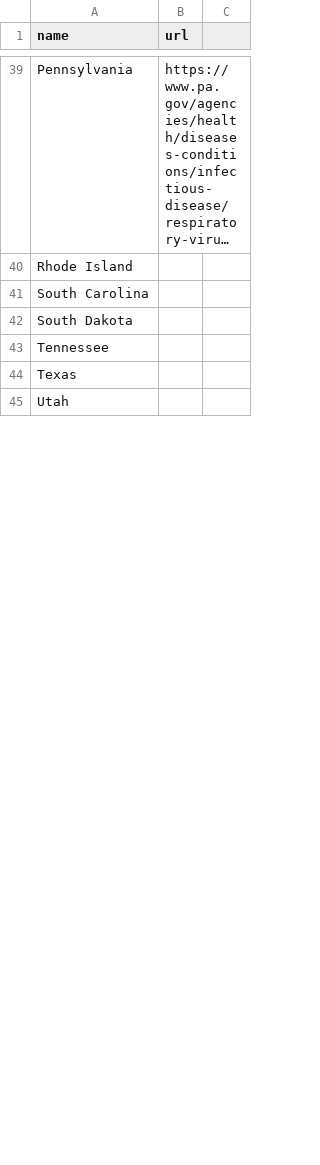
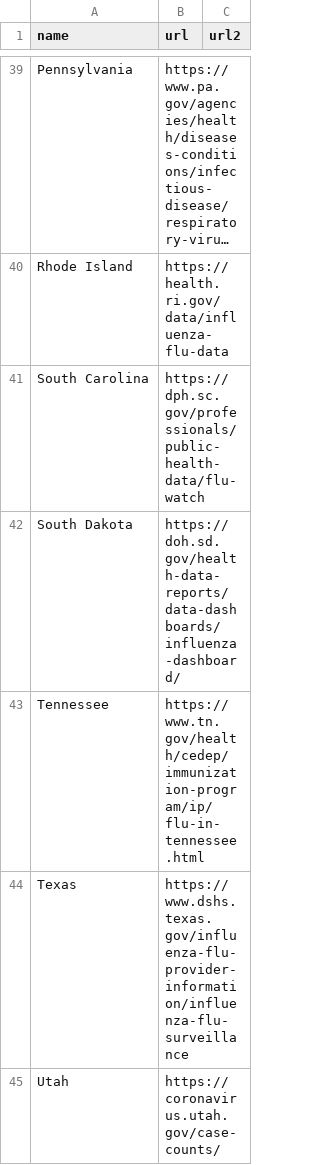
Before and after one commit to mangstad/State_Influenza_Dashboards, a CSV file: dashboard_urls.csv, drawn as a sheet; only a part is shown, gaps mark what is left out; long unchanged cells end in …; the diff covers the shown part only; the diff names each change by its address in the sheet, - before the commit and + after, or states it on an @@ line.

Commit message:
data update

```diff
--- a/dashboard_urls.csv
+++ b/dashboard_urls.csv
-C1: (empty)
+C1: url2
-B40 (url): (empty)
+B40 (url): https://health.ri.gov/data/influenza-flu-data
-B41 (url): (empty)
+B41 (url): https://dph.sc.gov/professionals/public-health-data/flu-watch
-B42 (url): (empty)
+B42 (url): https://doh.sd.gov/health-data-reports/data-dashboards/influenza-dashboard/
-B43 (url): (empty)
+B43 (url): https://www.tn.gov/health/cedep/immunization-program/ip/flu-in-tennessee.html
-B44 (url): (empty)
+B44 (url): https://www.dshs.texas.gov/influenza-flu-provider-information/influenza-flu-surveillance
-B45 (url): (empty)
+B45 (url): https://coronavirus.utah.gov/case-counts/
```
Also changed, not shown: 31 edited cells elsewhere in this file, 1 other file.
